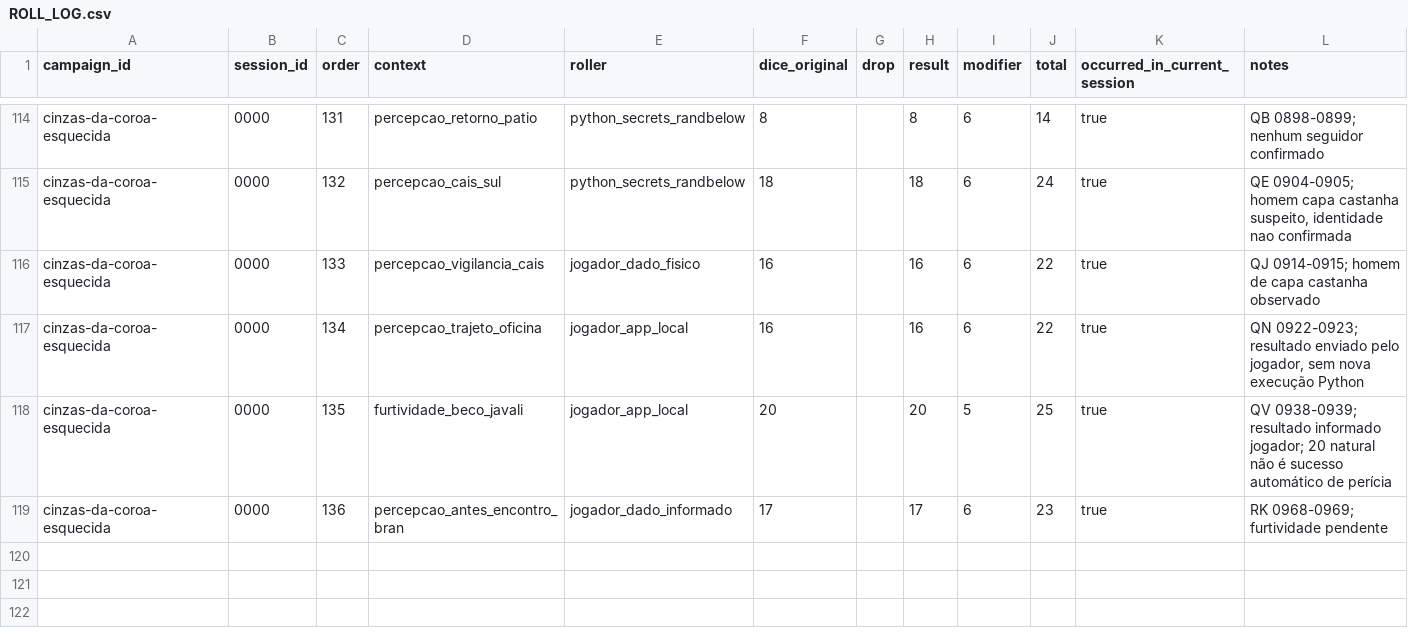
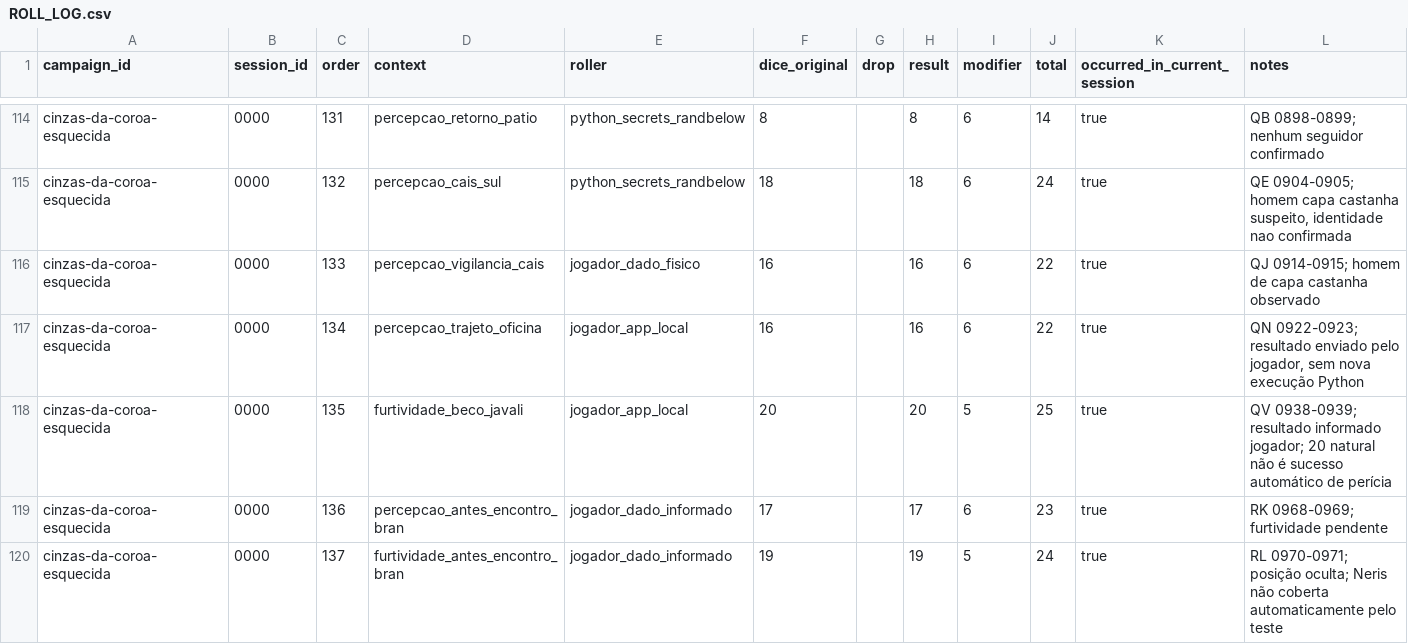
Before and after one commit to lucasonofresantos-ux/dnd-campanha, a CSV file: campaigns/cinzas-da-coroa-esquecida/dice/ROLL_LOG.csv, drawn as a sheet; only a part is shown, gaps mark what is left out; the diff names each change by its address in the sheet, - before the commit and + after, or states it on an @@ line.

Commit message:
Sincronizar RL furtividade e posição

```diff
--- a/campaigns/cinzas-da-coroa-esquecida/dice/ROLL_LOG.csv
+++ b/campaigns/cinzas-da-coroa-esquecida/dice/ROLL_LOG.csv
+row 120: cinzas-da-coroa-esquecida | 0000 | 137 | furtividade_antes_encontro_bran | jogador_dado_informado | 19 |  | 19 | 5 | 24 | true | RL 0970-0971; posição oculta; Neris não coberta automaticamente pelo teste
```
